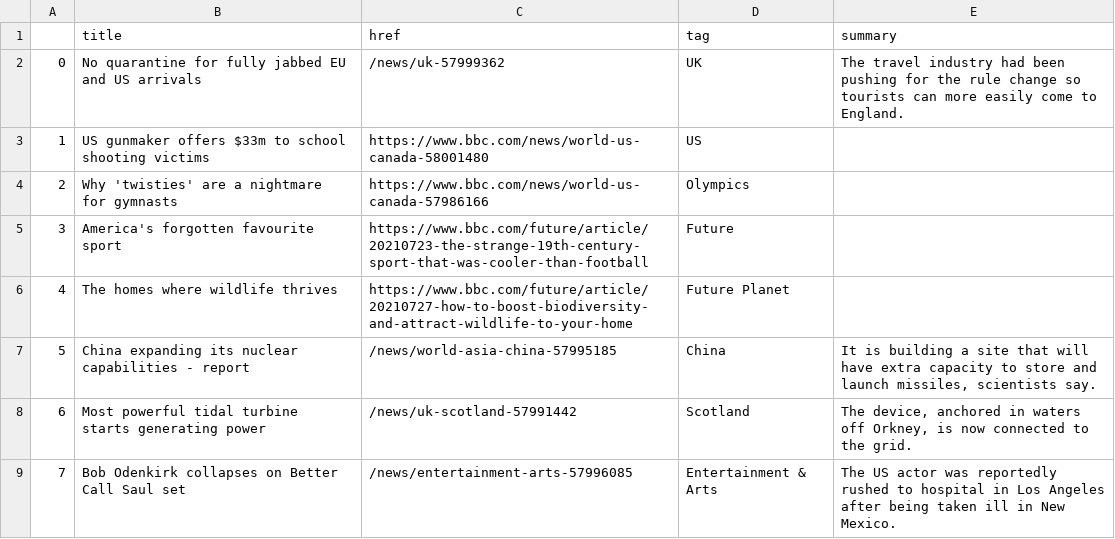
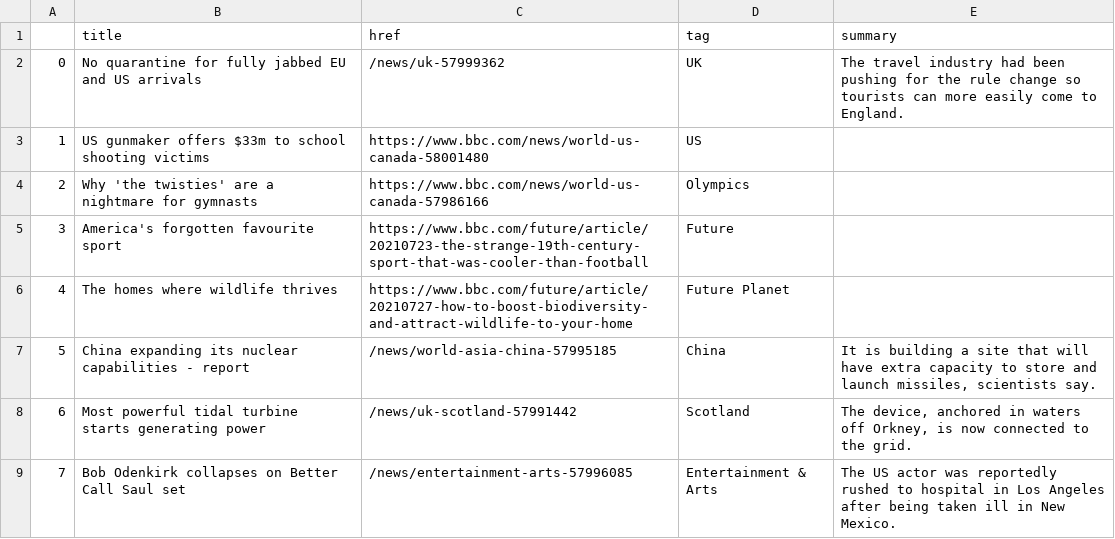
Before and after one commit to FraukeReyer/automatic-scraper, a CSV file: bbc-headlines.csv, drawn as a sheet; only a part is shown.

```diff
--- a/bbc-headlines.csv
+++ b/bbc-headlines.csv
@@ -3,3 +3,3 @@
 1,US gunmaker offers $33m to school shooting victims,https://www.bbc.com/news/world-us-canada-58001480,US,
-2,Why 'twisties' are a nightmare for gymnasts,https://www.bbc.com/news/world-us-canada-57986166,Olympics,
+2,Why 'the twisties' are a nightmare for gymnasts,https://www.bbc.com/news/world-us-canada-57986166,Olympics,
 3,America's forgotten favourite sport,https://www.bbc.com/future/article/20210723-the-strange-19th-century-sport-that-was-cooler-than-football,Future,
```
